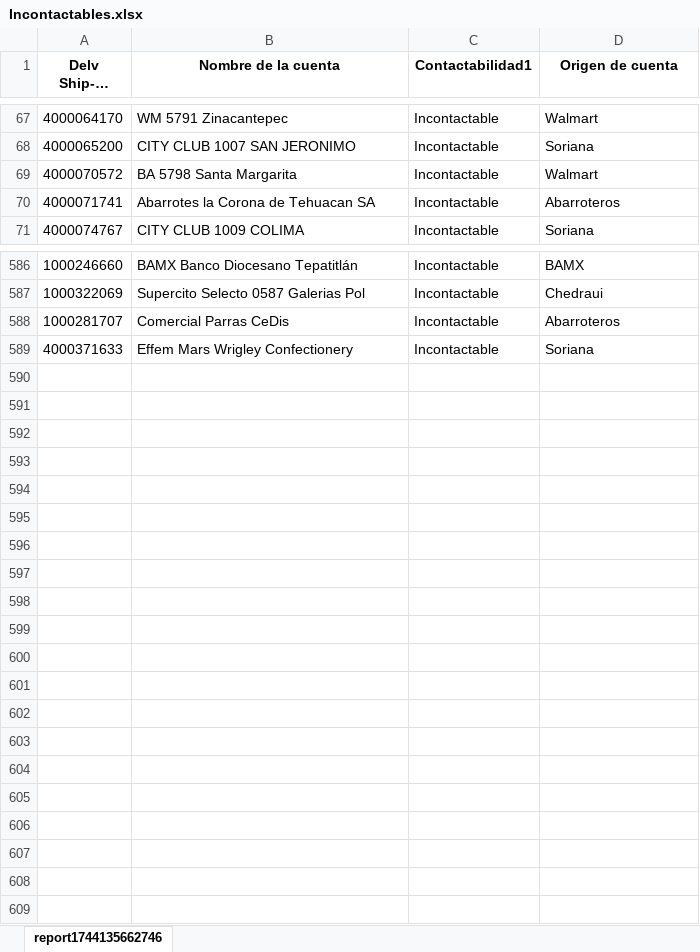
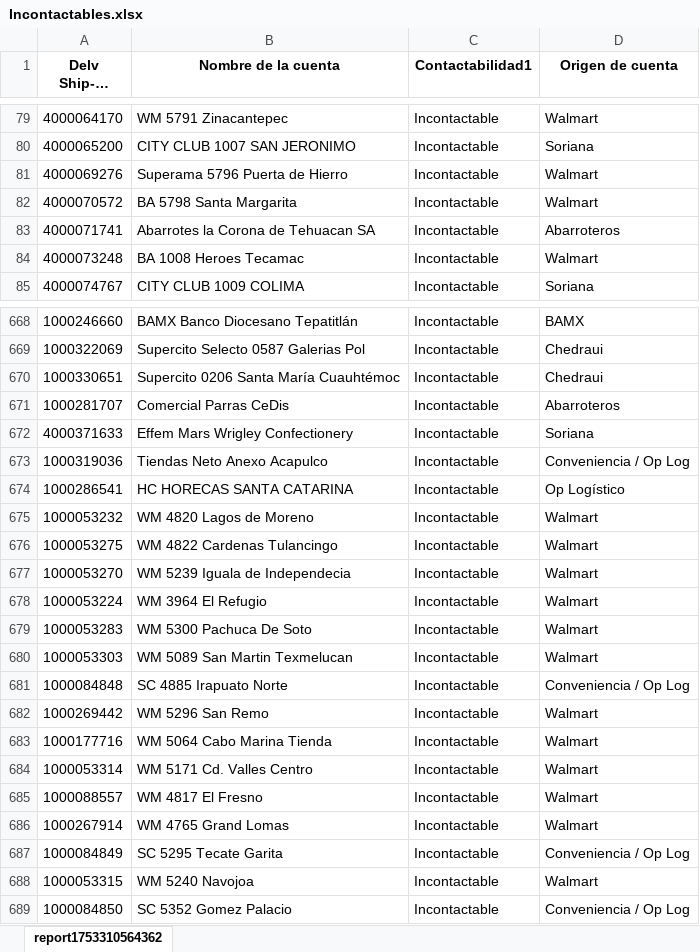
Before and after one commit to Foreman232/Streamlit, an Excel workbook: Incontactables.xlsx, sheet report1753310564362, drawn as a sheet; only a part is shown, gaps mark what is left out; long unchanged cells end in …; values as stored, in another font and other column widths than the file's, no borders; the diff covers the shown part only; the diff names each change by its address in the sheet, - before the commit and + after, or states it on an @@ line.

Commit message:
Add files via upload

```diff
--- a/Incontactables.xlsx (sheet report1753310564362)
+++ b/Incontactables.xlsx (sheet report1753310564362)
-sheet tab: report1744135662746
+sheet tab: report1753310564362
+row 81: 4000069276 | Superama 5796 Puerta de Hierro | Incontactable | Walmart
+row 84: 4000073248 | BA 1008 Heroes Tecamac | Incontactable | Walmart
+row 670: 1000330651 | Supercito 0206 Santa María Cuauhtémoc | Incontactable | Chedraui
+row 673: 1000319036 | Tiendas Neto Anexo Acapulco | Incontactable | Conveniencia / Op Log
+row 674: 1000286541 | HC HORECAS SANTA CATARINA | Incontactable | Op Logístico
+row 675: 1000053232 | WM 4820 Lagos de Moreno | Incontactable | Walmart
+row 676: 1000053275 | WM 4822 Cardenas Tulancingo | Incontactable | Walmart
+row 677: 1000053270 | WM 5239 Iguala de Independecia | Incontactable | Walmart
+row 678: 1000053224 | WM 3964 El Refugio | Incontactable | Walmart
+row 679: 1000053283 | WM 5300 Pachuca De Soto | Incontactable | Walmart
+row 680: 1000053303 | WM 5089 San Martin Texmelucan | Incontactable | Walmart
+row 681: 1000084848 | SC 4885 Irapuato Norte | Incontactable | Conveniencia / Op Log
+row 682: 1000269442 | WM 5296 San Remo | Incontactable | Walmart
+row 683: 1000177716 | WM 5064 Cabo Marina Tienda | Incontactable | Walmart
+row 684: 1000053314 | WM 5171 Cd. Valles Centro | Incontactable | Walmart
+row 685: 1000088557 | WM 4817 El Fresno | Incontactable | Walmart
+row 686: 1000267914 | WM 4765 Grand Lomas | Incontactable | Walmart
+row 687: 1000084849 | SC 5295 Tecate Garita | Incontactable | Conveniencia / Op Log
+row 688: 1000053315 | WM 5240 Navojoa | Incontactable | Walmart
+row 689: 1000084850 | SC 5352 Gomez Palacio | Incontactable | Conveniencia / Op Log
```
Also changed, not shown: 93 added rows, 13 removed rows and 3 edited cells elsewhere in this sheet.
